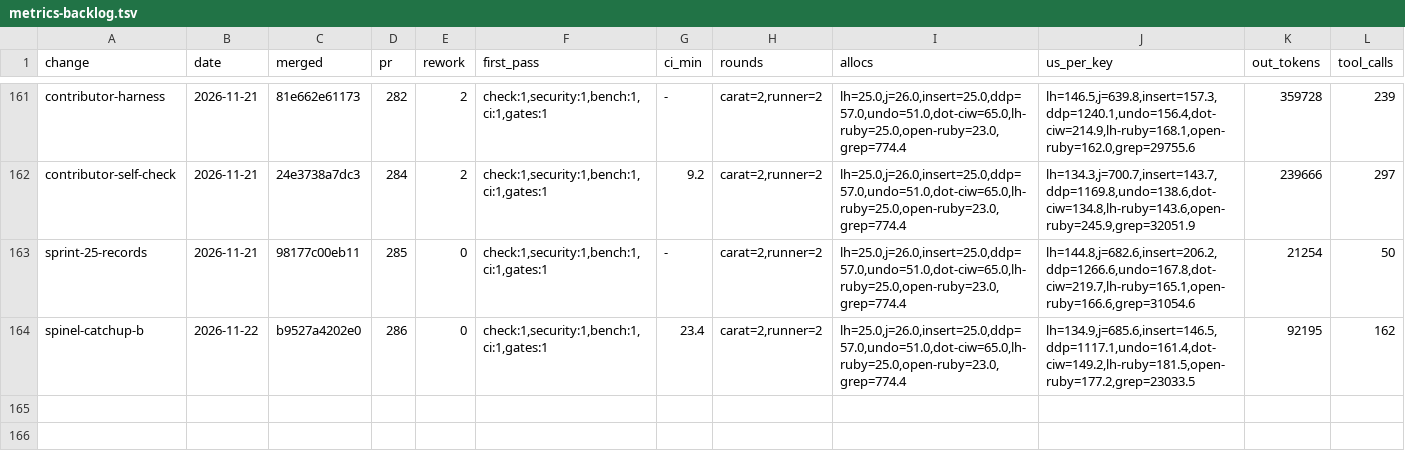
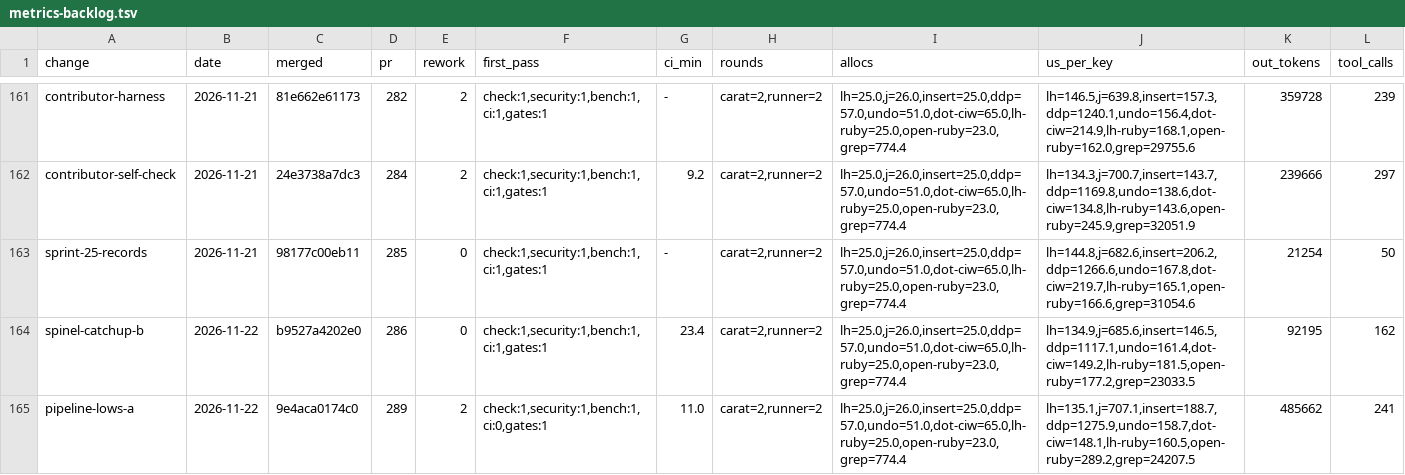
Before and after one commit to oraul/carat, a TSV file: docs/metrics-backlog.tsv, drawn as a sheet; only a part is shown, gaps mark what is left out; rows hold the shown columns only; the diff names each change by its address in the sheet, - before the commit and + after, or states it on an @@ line.

```diff
--- a/docs/metrics-backlog.tsv
+++ b/docs/metrics-backlog.tsv
+row 165: pipeline-lows-a | 2026-11-22 | 9e4aca0174c0 | 289 | 2 | check:1,security:1,bench:1,ci:0,gates:1 | 11.0 | carat=2,runner=2 | lh=25.0,j=26.0,insert=25.0,ddp=57.0,undo=51.0,dot-ciw=65.0,lh-ruby=25.0,open-ruby=23.0,grep=774.4 | lh=135.1,j=707.1,insert=188.7,ddp=1275.9,undo=158.7,dot-ciw=148.1,lh-ruby=160.5,open-ruby=289.2,grep=24207.5 | 485662 | 241
```
Also changed, not shown: 2 other files.
